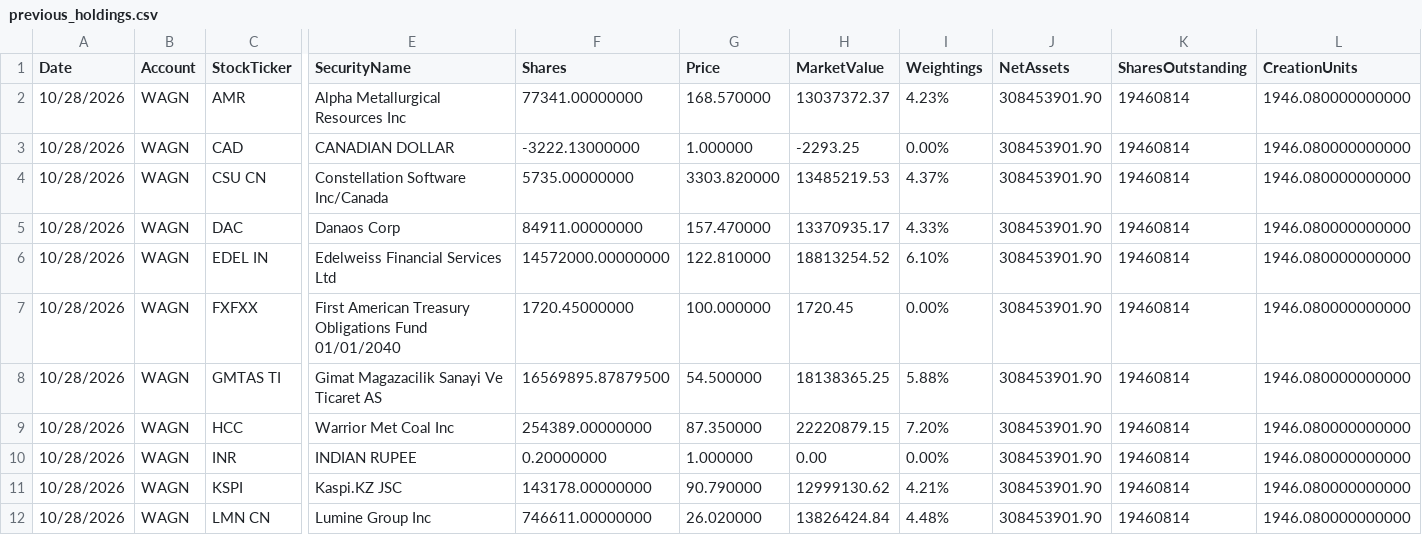
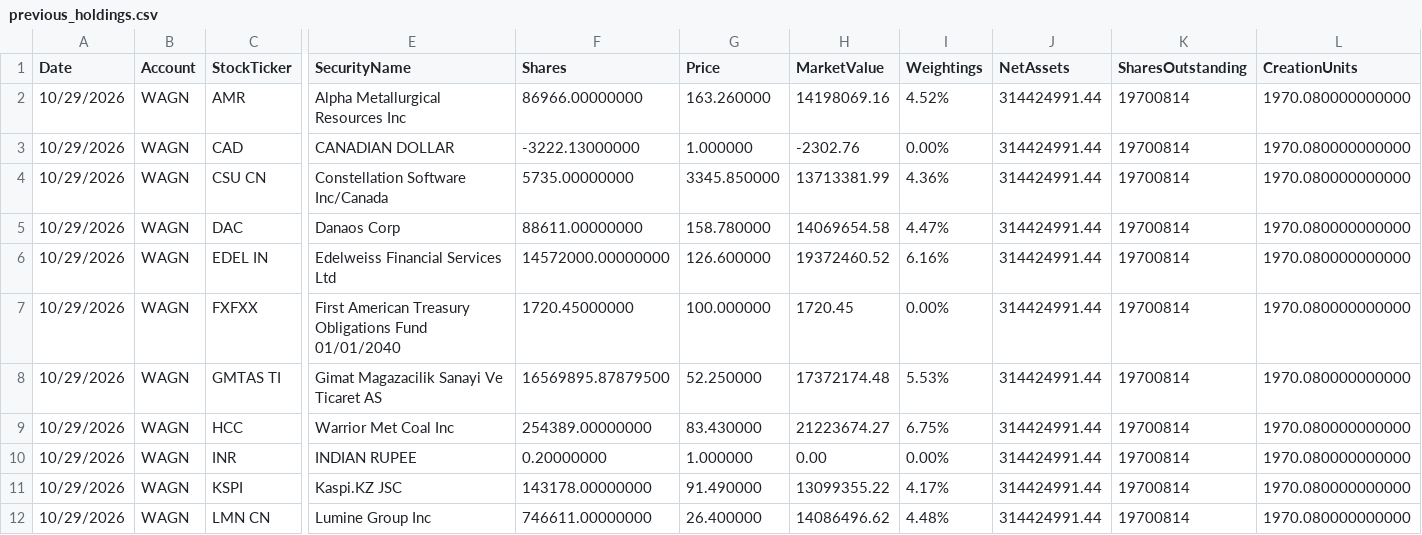
Before and after one commit to amirahmedimtiaz/pabrai-portfolio-monitor, a CSV file: previous_holdings.csv, drawn as a sheet; only a part is shown, gaps mark what is left out; the diff covers the shown part only; the diff names each change by its address in the sheet, - before the commit and + after, or states it on an @@ line.

```diff
--- a/previous_holdings.csv
+++ b/previous_holdings.csv
-A2:A12 (Date): 10/28/2026
+A2:A12 (Date): 10/29/2026
-F2 (Shares): 77341.00000000
+F2 (Shares): 86966.00000000
-G2 (Price): 168.570000
+G2 (Price): 163.260000
-H2 (MarketValue): 13037372.37
+H2 (MarketValue): 14198069.16
-I2 (Weightings): 4.23%
+I2 (Weightings): 4.52%
-J2:J12 (NetAssets): 308453901.90
+J2:J12 (NetAssets): 314424991.44
-K2:K12 (SharesOutstanding): 19460814
+K2:K12 (SharesOutstanding): 19700814
-L2:L12 (CreationUnits): 1946.080000000000
+L2:L12 (CreationUnits): 1970.080000000000
-H3 (MarketValue): -2293.25
+H3 (MarketValue): -2302.76
-G4 (Price): 3303.820000
+G4 (Price): 3345.850000
-H4 (MarketValue): 13485219.53
+H4 (MarketValue): 13713381.99
-I4 (Weightings): 4.37%
+I4 (Weightings): 4.36%
-F5 (Shares): 84911.00000000
+F5 (Shares): 88611.00000000
-G5 (Price): 157.470000
+G5 (Price): 158.780000
-H5 (MarketValue): 13370935.17
+H5 (MarketValue): 14069654.58
-I5 (Weightings): 4.33%
+I5 (Weightings): 4.47%
-G6 (Price): 122.810000
+G6 (Price): 126.600000
-H6 (MarketValue): 18813254.52
+H6 (MarketValue): 19372460.52
-I6 (Weightings): 6.10%
+I6 (Weightings): 6.16%
-G8 (Price): 54.500000
+G8 (Price): 52.250000
-H8 (MarketValue): 18138365.25
+H8 (MarketValue): 17372174.48
-I8 (Weightings): 5.88%
+I8 (Weightings): 5.53%
-G9 (Price): 87.350000
+G9 (Price): 83.430000
-H9 (MarketValue): 22220879.15
+H9 (MarketValue): 21223674.27
-I9 (Weightings): 7.20%
+I9 (Weightings): 6.75%
-G11 (Price): 90.790000
+G11 (Price): 91.490000
-H11 (MarketValue): 12999130.62
+H11 (MarketValue): 13099355.22
-I11 (Weightings): 4.21%
+I11 (Weightings): 4.17%
-G12 (Price): 26.020000
+G12 (Price): 26.400000
-H12 (MarketValue): 13826424.84
+H12 (MarketValue): 14086496.62
```
Also changed, not shown: 99 edited cells elsewhere in this file.
